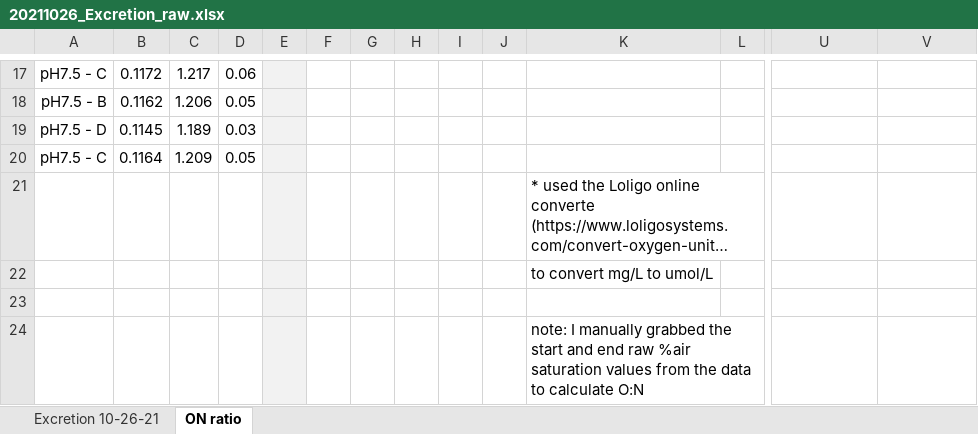
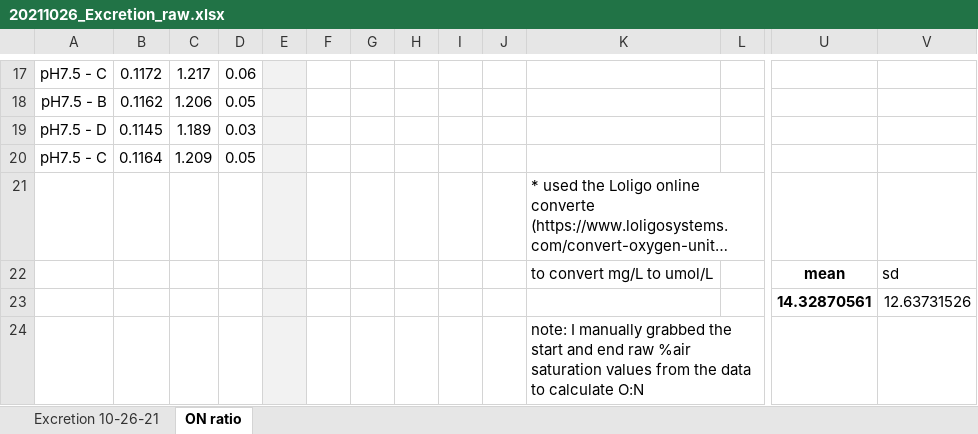
Before and after one commit to NEFSC-SVC-GitHub/EAD-ASEB-Airradians_OA_foodsupply, an Excel workbook: RAnalysis/Data/Excretion/20211026_Excretion_raw.xlsx, sheet ON ratio, drawn as a sheet; only a part is shown, gaps mark what is left out; long unchanged cells end in …; values as stored, in another font and other column widths than the file's, no borders; removed rows and columns are numbered as before the commit, all else as after; rows hold the shown columns only; the diff names each change by its address in the sheet, - before the commit and + after, or states it on an @@ line.

Commit message:
edits to respiration data and calc O:N ratio

```diff
--- a/RAnalysis/Data/Excretion/20211026_Excretion_raw.xlsx (sheet ON ratio)
+++ b/RAnalysis/Data/Excretion/20211026_Excretion_raw.xlsx (sheet ON ratio)
-row 22:  |  |  |  |  |  |  |  |  |  | to convert mg/L to umol/L
-row 22: (empty)
+row 22:  |  |  |  |  |  |  |  |  |  | to convert mg/L to umol/L |  | mean | sd
+row 23:  |  |  |  |  |  |  |  |  |  |  |  | 14.32870561 | 12.63731526
```
Also changed, not shown: charts or pictures.
